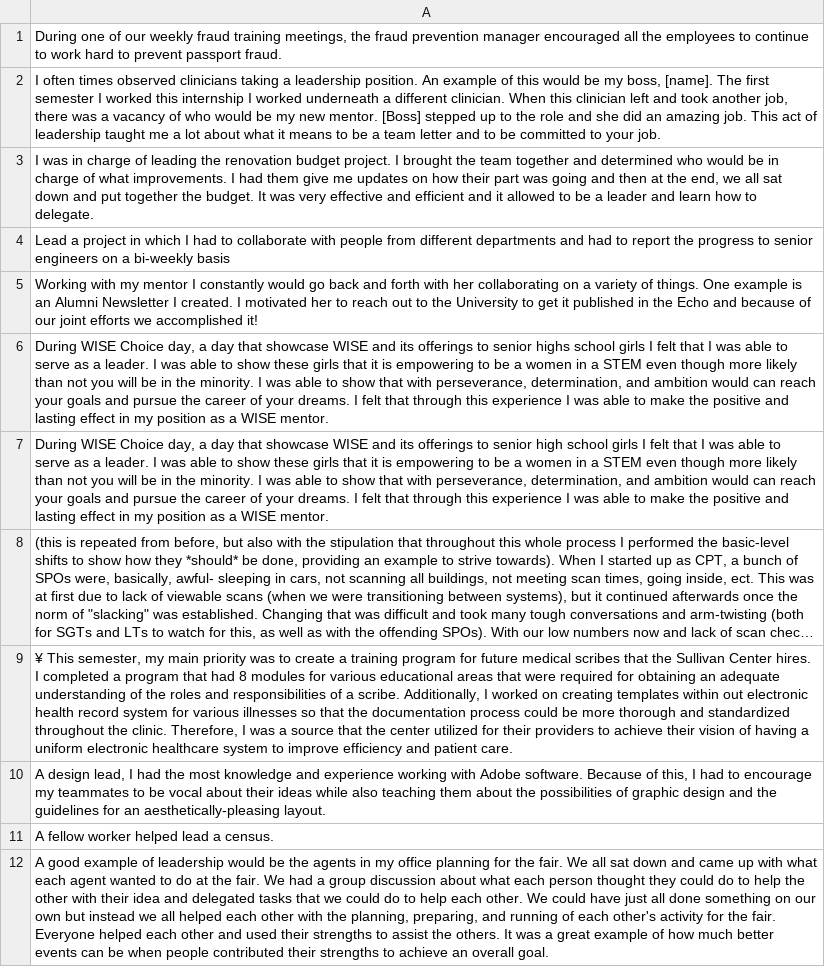
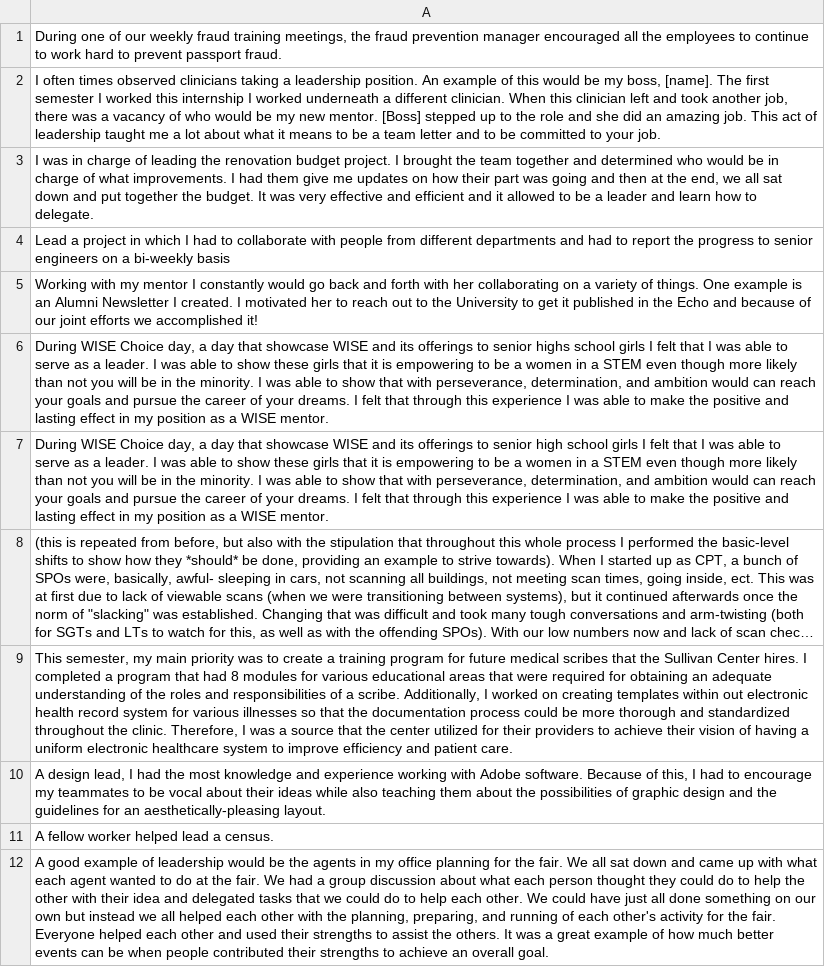
Before and after one commit to dndsmith/watson_ci_career_readiness, a CSV file: data/set2.csv, drawn as a sheet; only a part is shown; long unchanged cells end in …; the diff names each change by its address in the sheet, - before the commit and + after, or states it on an @@ line.

```diff
--- a/data/set2.csv
+++ b/data/set2.csv
-A9: ¥ This semester,…
+A9: This semester,…
```
Also changed, not shown: 1 other file.
